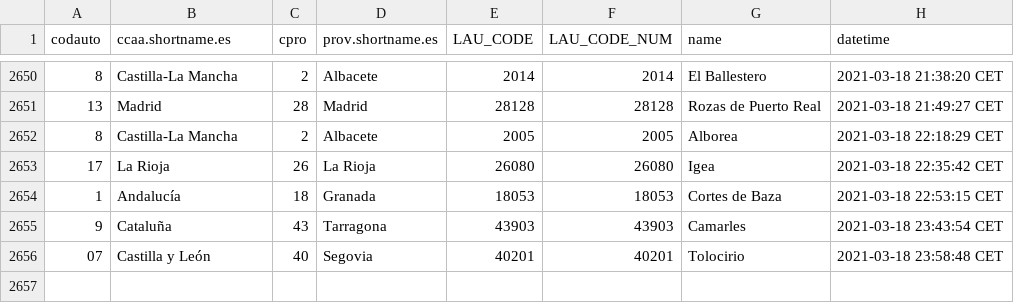
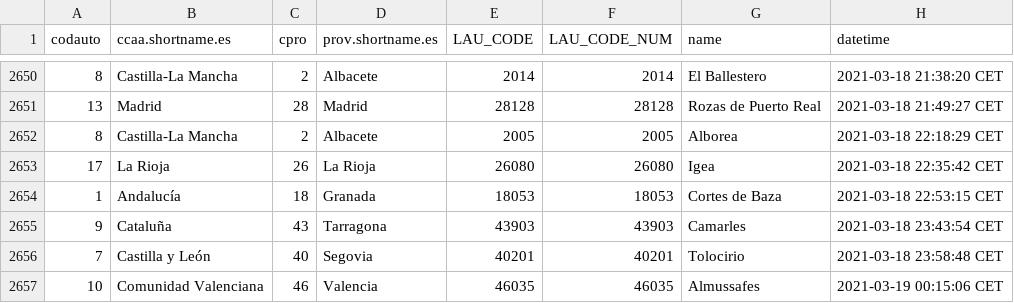
Before and after one commit to dieghernan/spain-munic-bot, a CSV file: assets/datalog.csv, drawn as a sheet; only a part is shown, gaps mark what is left out.

```diff
--- a/assets/datalog.csv
+++ b/assets/datalog.csv
@@ -2655,2 +2655,3 @@
 "9","Cataluña","43","Tarragona","43903",43903,"Camarles","2021-03-18 23:43:54 CET"
-"07","Castilla y León","40","Segovia","40201",40201,"Tolocirio","2021-03-18 23:58:48 CET"
+"7","Castilla y León","40","Segovia","40201",40201,"Tolocirio","2021-03-18 23:58:48 CET"
+"10","Comunidad Valenciana","46","Valencia","46035",46035,"Almussafes","2021-03-19 00:15:06 CET"
```
Also changed, not shown: 7 other files.
